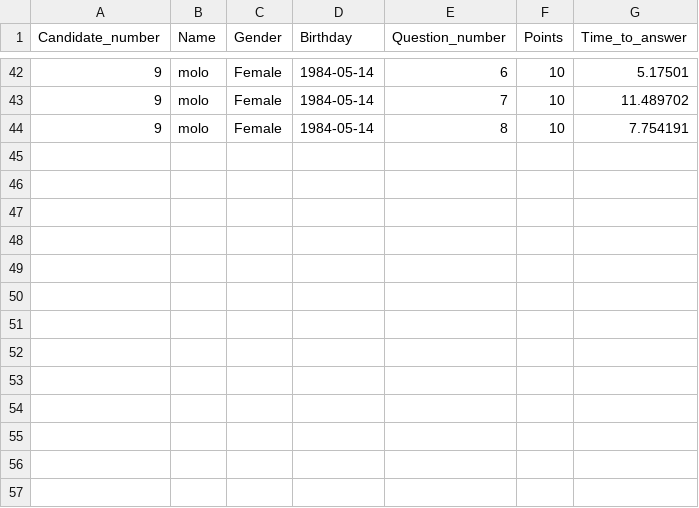
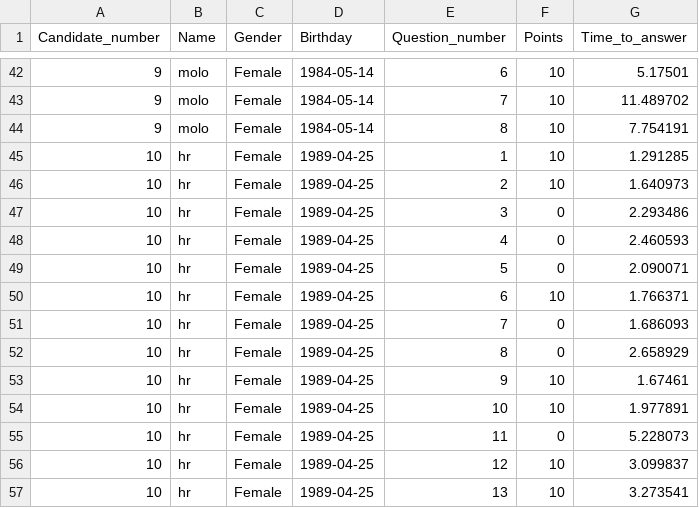
Before and after one commit to Oz669/Project-one---Quiz-Application, a CSV file: Results_DB.csv, drawn as a sheet; only a part is shown, gaps mark what is left out; the diff names each change by its address in the sheet, - before the commit and + after, or states it on an @@ line.

Commit message:
Update files

```diff
--- a/Results_DB.csv
+++ b/Results_DB.csv
+row 45: 10 | hr | Female | 1989-04-25 | 1 | 10 | 1.291285
+row 46: 10 | hr | Female | 1989-04-25 | 2 | 10 | 1.640973
+row 47: 10 | hr | Female | 1989-04-25 | 3 | 0 | 2.293486
+row 48: 10 | hr | Female | 1989-04-25 | 4 | 0 | 2.460593
+row 49: 10 | hr | Female | 1989-04-25 | 5 | 0 | 2.090071
+row 50: 10 | hr | Female | 1989-04-25 | 6 | 10 | 1.766371
+row 51: 10 | hr | Female | 1989-04-25 | 7 | 0 | 1.686093
+row 52: 10 | hr | Female | 1989-04-25 | 8 | 0 | 2.658929
+row 53: 10 | hr | Female | 1989-04-25 | 9 | 10 | 1.67461
+row 54: 10 | hr | Female | 1989-04-25 | 10 | 10 | 1.977891
+row 55: 10 | hr | Female | 1989-04-25 | 11 | 0 | 5.228073
+row 56: 10 | hr | Female | 1989-04-25 | 12 | 10 | 3.099837
+row 57: 10 | hr | Female | 1989-04-25 | 13 | 10 | 3.273541
```
